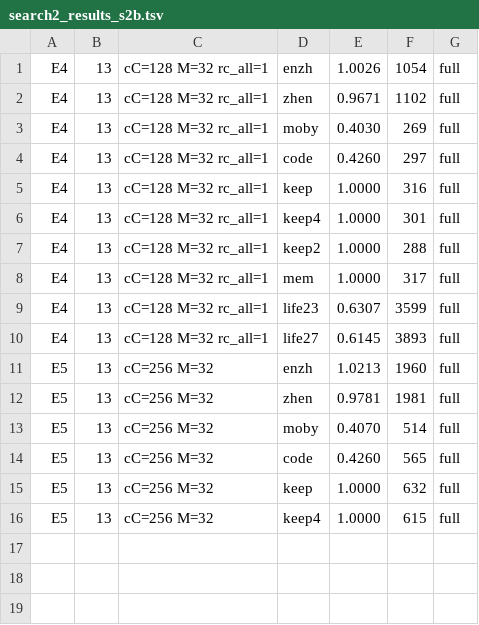
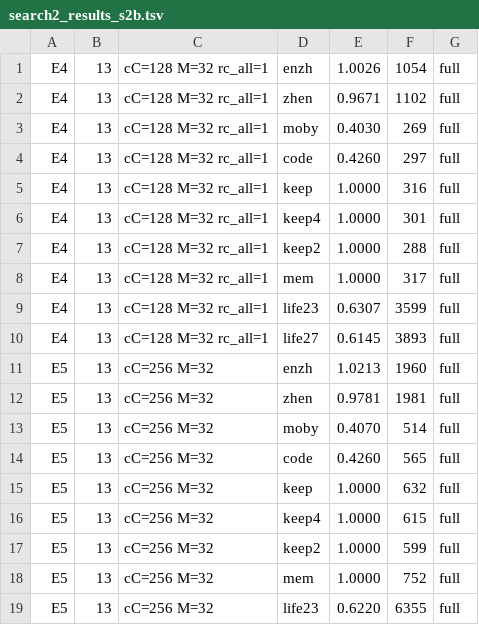
Before and after one commit to ChangweiZhou/digitalbaby, a TSV file: NEWNET/search2_results_s2b.tsv, drawn as a sheet; the diff names each change by its address in the sheet, - before the commit and + after, or states it on an @@ line.

```diff
--- a/NEWNET/search2_results_s2b.tsv
+++ b/NEWNET/search2_results_s2b.tsv
+row 17: E5 | 13 | cC=256 M=32 | keep2 | 1.0000 | 599 | full
+row 18: E5 | 13 | cC=256 M=32 | mem | 1.0000 | 752 | full
+row 19: E5 | 13 | cC=256 M=32 | life23 | 0.6220 | 6355 | full
```
Also changed, not shown: 3 other files.
